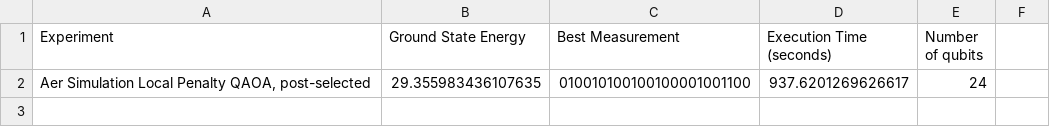
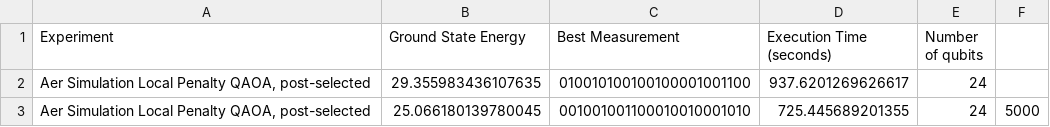
Before and after one commit to anastasiaangelo/ProjectAnastasia, a CSV file: RESULTS/3rot-localpenalty-QAOA/8res-3rot.csv, drawn as a sheet; the diff names each change by its address in the sheet, - before the commit and + after, or states it on an @@ line.

```diff
--- a/RESULTS/3rot-localpenalty-QAOA/8res-3rot.csv
+++ b/RESULTS/3rot-localpenalty-QAOA/8res-3rot.csv
+row 3: Aer Simulation Local Penalty QAOA, post-selected | 25.066180139780045 | 001001001100010010001010 | 725.445689201355 | 24 | 5000
```
Also changed, not shown: RESULTS/3rot-localpenalty-QAOA/6res-3rot.csv, RESULTS/3rot-localpenalty-QAOA/7res-3rot.csv, 6 other files.
